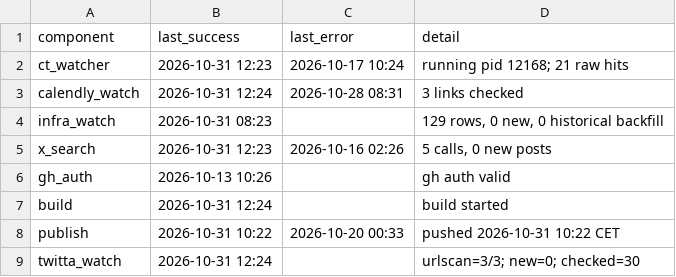
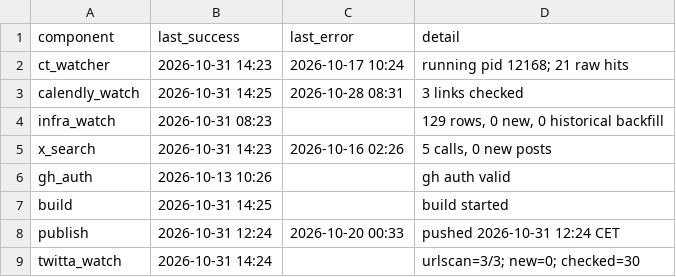
Before and after one commit to Dutchosintguy/X-phising-campaign-monitor, a CSV file: data/heartbeat.csv, drawn as a sheet.

```diff
--- a/data/heartbeat.csv
+++ b/data/heartbeat.csv
@@ -1,9 +1,9 @@
 component,last_success,last_error,detail
-ct_watcher,2026-10-31 12:23,2026-10-17 10:24,running pid 12168; 21 raw hits
-calendly_watch,2026-10-31 12:24,2026-10-28 08:31,3 links checked
+ct_watcher,2026-10-31 14:23,2026-10-17 10:24,running pid 12168; 21 raw hits
+calendly_watch,2026-10-31 14:25,2026-10-28 08:31,3 links checked
 infra_watch,2026-10-31 08:23,,"129 rows, 0 new, 0 historical backfill"
-x_search,2026-10-31 12:23,2026-10-16 02:26,"5 calls, 0 new posts"
+x_search,2026-10-31 14:23,2026-10-16 02:26,"5 calls, 0 new posts"
 gh_auth,2026-10-13 10:26,,gh auth valid
-build,2026-10-31 12:24,,build started
-publish,2026-10-31 10:22,2026-10-20 00:33,pushed 2026-10-31 10:22 CET
-twitta_watch,2026-10-31 12:24,,urlscan=3/3; new=0; checked=30
+build,2026-10-31 14:25,,build started
+publish,2026-10-31 12:24,2026-10-20 00:33,pushed 2026-10-31 12:24 CET
+twitta_watch,2026-10-31 14:24,,urlscan=3/3; new=0; checked=30
```
Also changed, not shown: data/alerts.csv, data/calendly_watch.csv, 6 other files.
